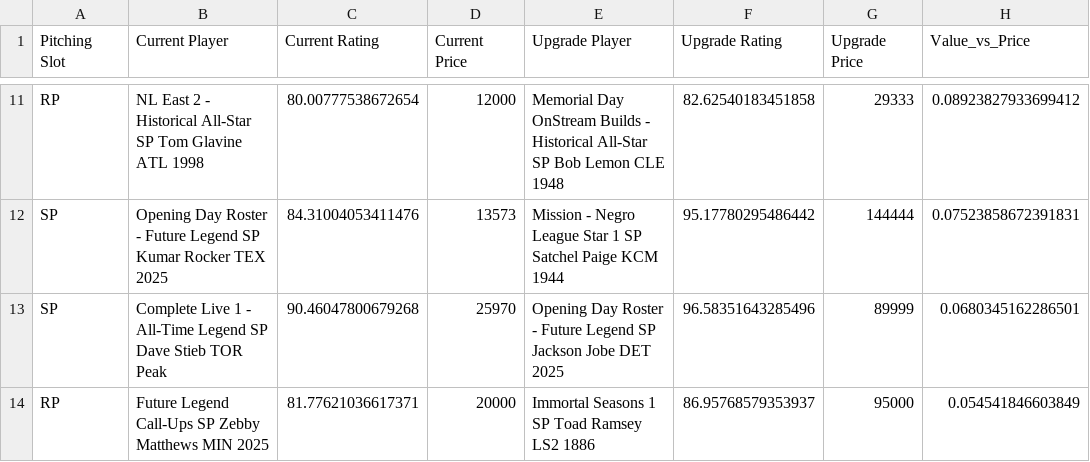
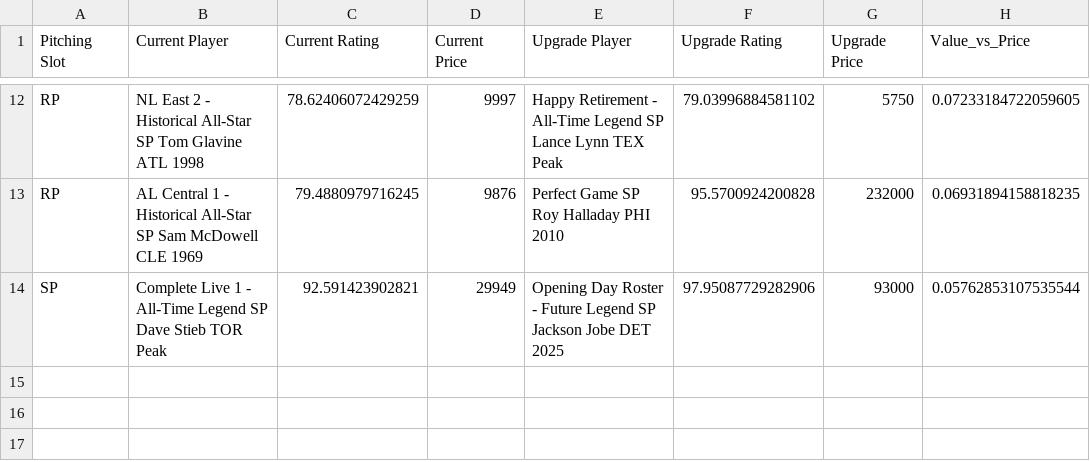
Before and after one commit to peytoncampbell/Player-Performance-Prediction-Optimal-Team-Builder, a CSV file: output/best_pitching_upgrades_simple.csv, drawn as a sheet; only a part is shown, gaps mark what is left out; removed rows and columns are numbered as before the commit, all else as after; the diff covers the shown part only; the diff names each change by its address in the sheet, - before the commit and + after, or states it on an @@ line.

```diff
--- a/output/best_pitching_upgrades_simple.csv
+++ b/output/best_pitching_upgrades_simple.csv
-C12 (Current Rating): 80.00777538672654
+C12 (Current Rating): 78.62406072429259
-D12 (Current Price): 12000
+D12 (Current Price): 9997
-E12 (Upgrade Player): Memorial Day OnStream Builds - Historical All-Star SP Bob Lemon CLE 1948
+E12 (Upgrade Player): Happy Retirement - All-Time Legend SP Lance Lynn TEX Peak
-F12 (Upgrade Rating): 82.62540183451858
+F12 (Upgrade Rating): 79.03996884581102
-G12 (Upgrade Price): 29333
+G12 (Upgrade Price): 5750
-H12 (Value_vs_Price): 0.08923827933699412
+H12 (Value_vs_Price): 0.07233184722059605
-row 12: SP | Opening Day Roster - Future Legend SP Kumar Rocker TEX 2025 | 84.31004053411476 | 13573 | Mission - Negro League Star 1 SP Satchel Paige KCM 1944 | 95.17780295486442 | 144444 | 0.07523858672391831
+row 13: RP | AL Central 1 - Historical All-Star SP Sam McDowell CLE 1969 | 79.4880979716245 | 9876 | Perfect Game SP Roy Halladay PHI 2010 | 95.5700924200828 | 232000 | 0.06931894158818235
-C14 (Current Rating): 90.46047800679268
+C14 (Current Rating): 92.591423902821
-D14 (Current Price): 25970
+D14 (Current Price): 29949
-F14 (Upgrade Rating): 96.58351643285496
+F14 (Upgrade Rating): 97.95087729282906
-G14 (Upgrade Price): 89999
+G14 (Upgrade Price): 93000
-H14 (Value_vs_Price): 0.0680345162286501
+H14 (Value_vs_Price): 0.05762853107535544
-row 14: RP | Future Legend Call-Ups SP Zebby Matthews MIN 2025 | 81.77621036617371 | 20000 | Immortal Seasons 1 SP Toad Ramsey LS2 1886 | 86.95768579353937 | 95000 | 0.054541846603849
```
Also changed, not shown: 8 added rows, 7 removed rows and 12 edited cells elsewhere in this file, output/CL_feature_importances.csv, output/RP_feature_importances.csv, 16 other files.
